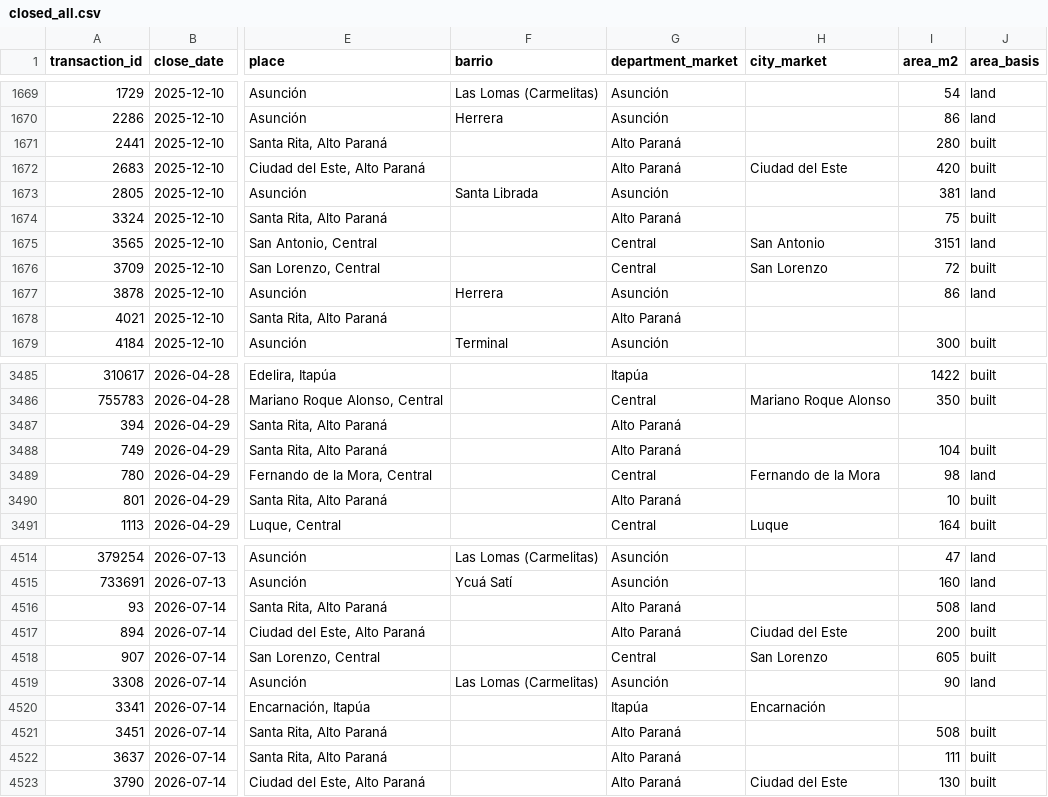
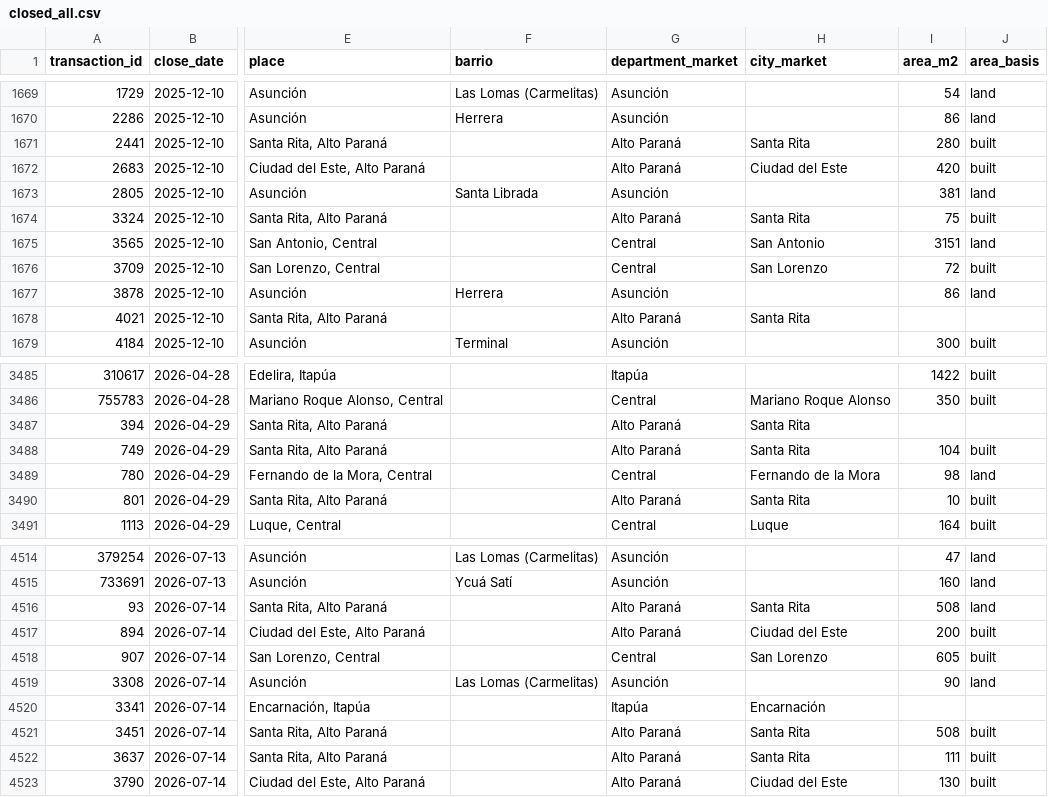
Before and after one commit to ddvanlith/tekoha-daily, a CSV file: dashboard/data/closed_all.csv, drawn as a sheet; only a part is shown, gaps mark what is left out; the diff covers the shown part only; the diff names each change by its address in the sheet, - before the commit and + after, or states it on an @@ line.

```diff
--- a/dashboard/data/closed_all.csv
+++ b/dashboard/data/closed_all.csv
-H1671 (city_market): (empty)
+H1671 (city_market): Santa Rita
-H1674 (city_market): (empty)
+H1674 (city_market): Santa Rita
-H1678 (city_market): (empty)
+H1678 (city_market): Santa Rita
-H3487:H3488 (city_market): (empty)
+H3487:H3488 (city_market): Santa Rita
-H3490 (city_market): (empty)
+H3490 (city_market): Santa Rita
-H4516 (city_market): (empty)
+H4516 (city_market): Santa Rita
-H4521:H4522 (city_market): (empty)
+H4521:H4522 (city_market): Santa Rita
```
Also changed, not shown: 1 added row and 123 edited cells elsewhere in this file, dashboard/data/asking_cuts_7d.csv, dashboard/data/closed_ask_to_close_quarterly.csv, 19 other files.
